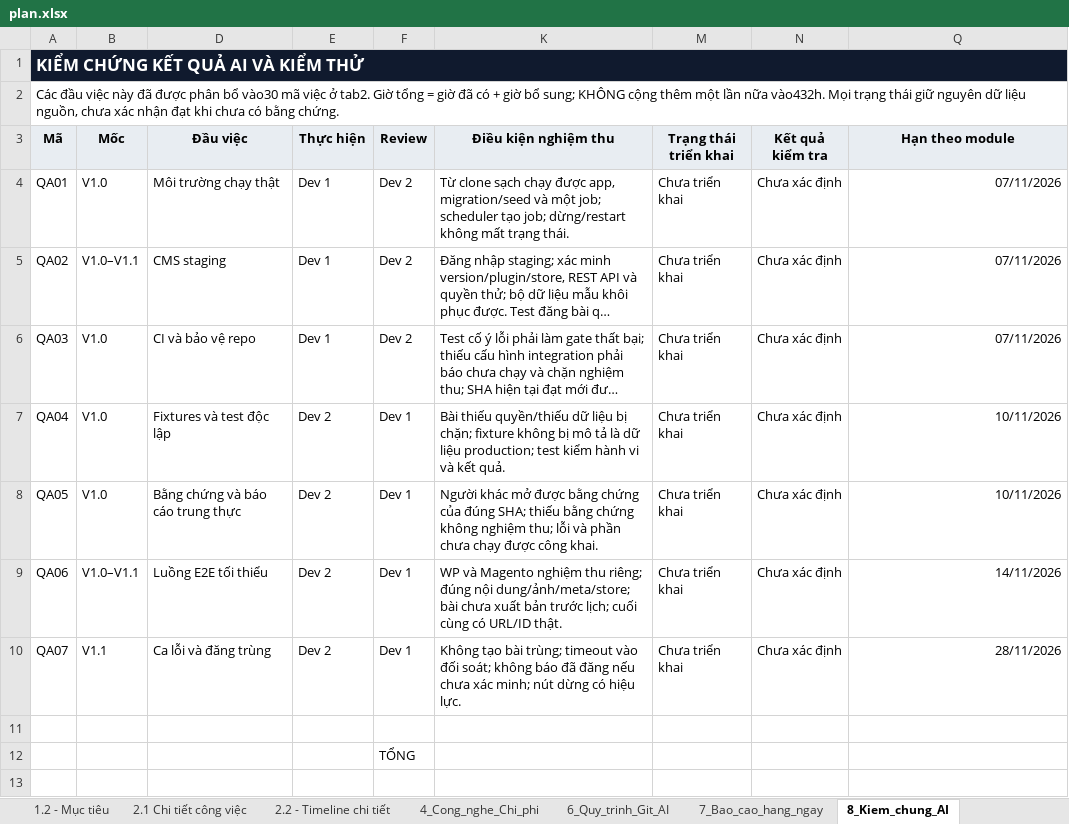
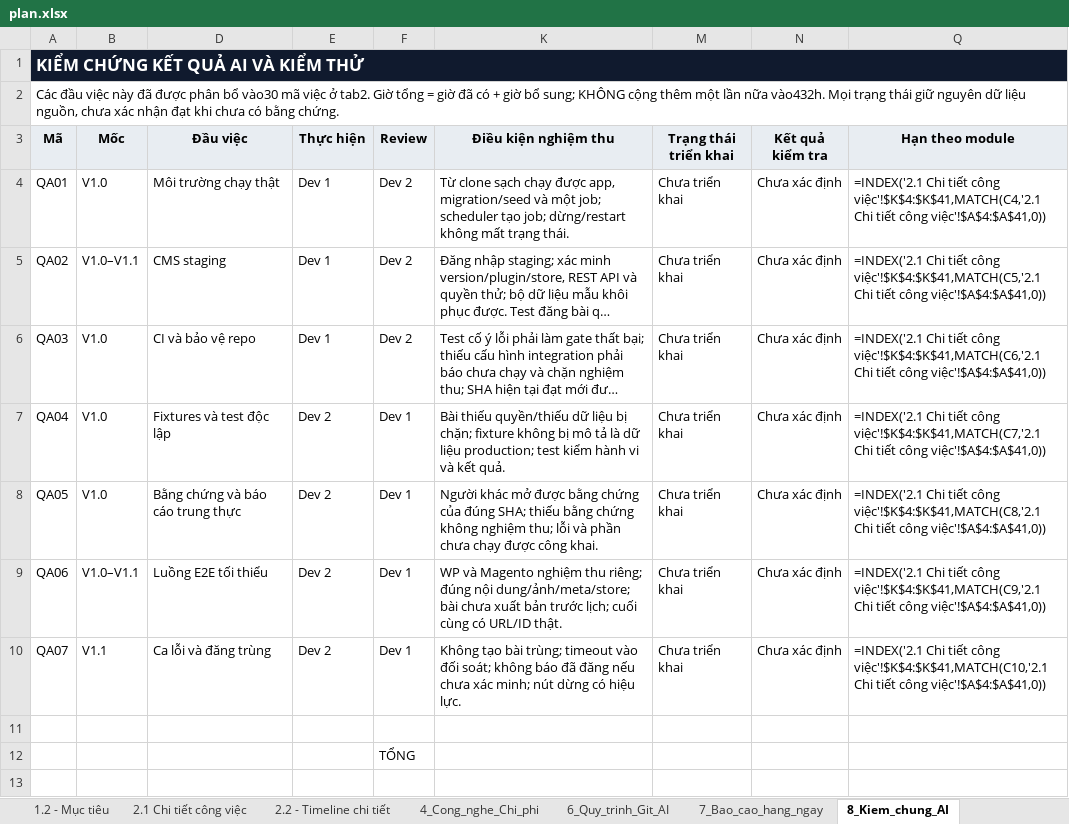
Before and after one commit to sontung098utc/addp-autoseo, an Excel workbook: docs/plan/plan.xlsx, sheet 8_Kiem_chung_AI, drawn as a sheet; only a part is shown; long unchanged cells end in …; values as stored, in another font and other column widths than the file's, no borders; formulas without a stored value are shown as written; charts and pictures and conditional formats and table styles not drawn; the diff names each change by its address in the sheet, - before the commit and + after, or states it on an @@ line.

```diff
--- a/docs/plan/plan.xlsx (sheet 8_Kiem_chung_AI)
+++ b/docs/plan/plan.xlsx (sheet 8_Kiem_chung_AI)
-Q4 (Hạn theo module): 07/11/2026
+Q4 (Hạn theo module): =INDEX('2.1 Chi tiết công việc'!$K$4:$K$41,MATCH(C4,'2.1 Chi tiết công việc'!$A$4:$A$41,0))
-Q5 (Hạn theo module): 07/11/2026
+Q5 (Hạn theo module): =INDEX('2.1 Chi tiết công việc'!$K$4:$K$41,MATCH(C5,'2.1 Chi tiết công việc'!$A$4:$A$41,0))
-Q6 (Hạn theo module): 07/11/2026
+Q6 (Hạn theo module): =INDEX('2.1 Chi tiết công việc'!$K$4:$K$41,MATCH(C6,'2.1 Chi tiết công việc'!$A$4:$A$41,0))
-Q7 (Hạn theo module): 10/11/2026
+Q7 (Hạn theo module): =INDEX('2.1 Chi tiết công việc'!$K$4:$K$41,MATCH(C7,'2.1 Chi tiết công việc'!$A$4:$A$41,0))
-Q8 (Hạn theo module): 10/11/2026
+Q8 (Hạn theo module): =INDEX('2.1 Chi tiết công việc'!$K$4:$K$41,MATCH(C8,'2.1 Chi tiết công việc'!$A$4:$A$41,0))
-Q9 (Hạn theo module): 14/11/2026
+Q9 (Hạn theo module): =INDEX('2.1 Chi tiết công việc'!$K$4:$K$41,MATCH(C9,'2.1 Chi tiết công việc'!$A$4:$A$41,0))
-Q10 (Hạn theo module): 28/11/2026
+Q10 (Hạn theo module): =INDEX('2.1 Chi tiết công việc'!$K$4:$K$41,MATCH(C10,'2.1 Chi tiết công việc'!$A$4:$A$41,0))
```
Also changed, not shown: sheet 2.2 - Timeline chi tiết, sheet 7_Bao_cao_hang_ngay, sheet 2.1 Chi tiết công việc, sheet 4_Cong_nghe_Chi_phi, sheet 1.1 Lộ trình, sheet 1.2 - Mục tiêu, 1 more sheet, hidden cells, charts or pictures, 10 other files.
